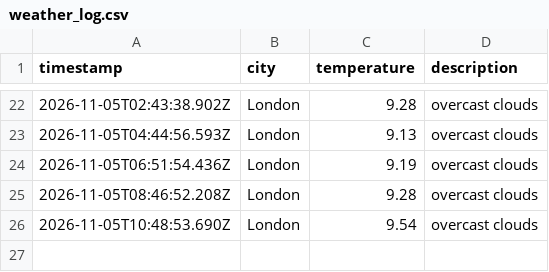
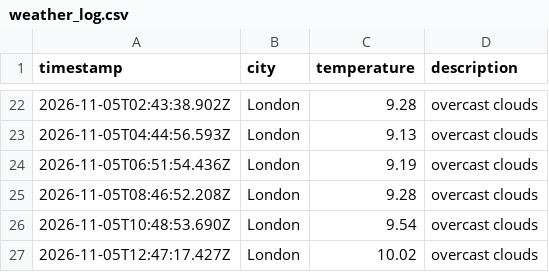
Before and after one commit to friedmandj7/Weather_Data_Ops, a CSV file: data/weather_log.csv, drawn as a sheet; only a part is shown, gaps mark what is left out.

```diff
--- a/data/weather_log.csv
+++ b/data/weather_log.csv
@@ -26 +26,2 @@ timestamp,city,temperature,description
 2026-11-05T10:48:53.690Z,London,9.54,overcast clouds
+2026-11-05T12:47:17.427Z,London,10.02,overcast clouds
```
Also changed, not shown: 1 other file.
